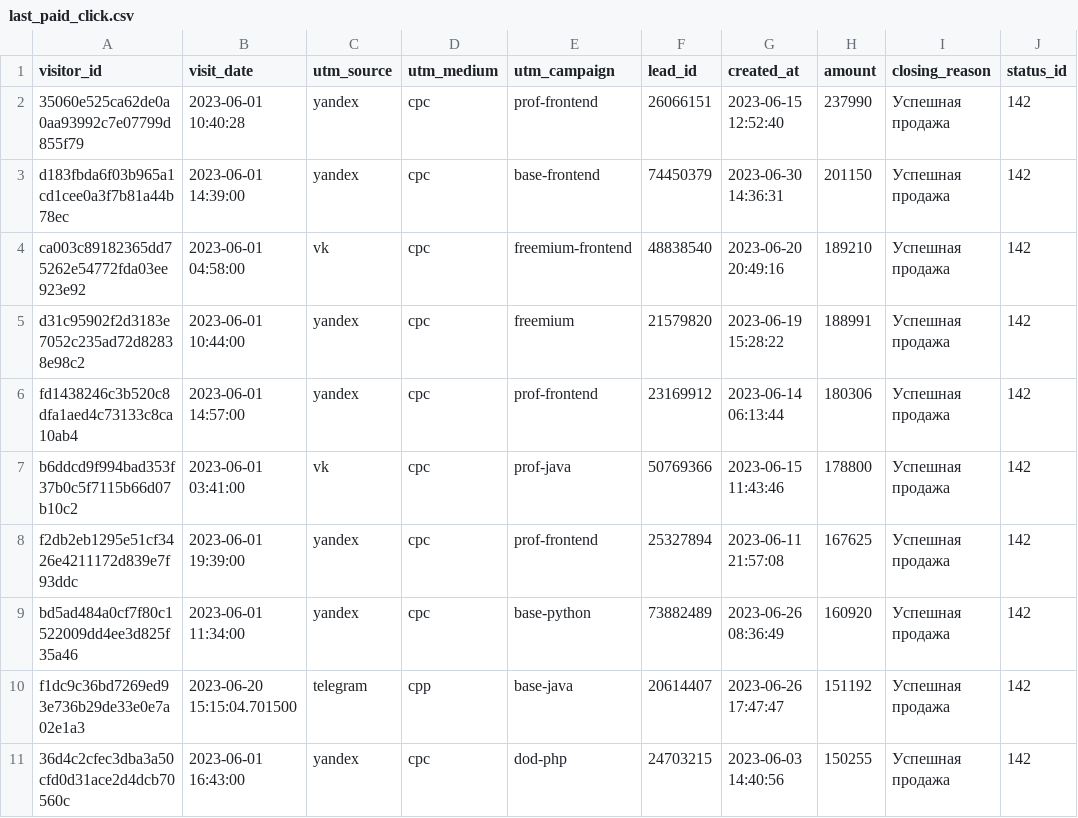
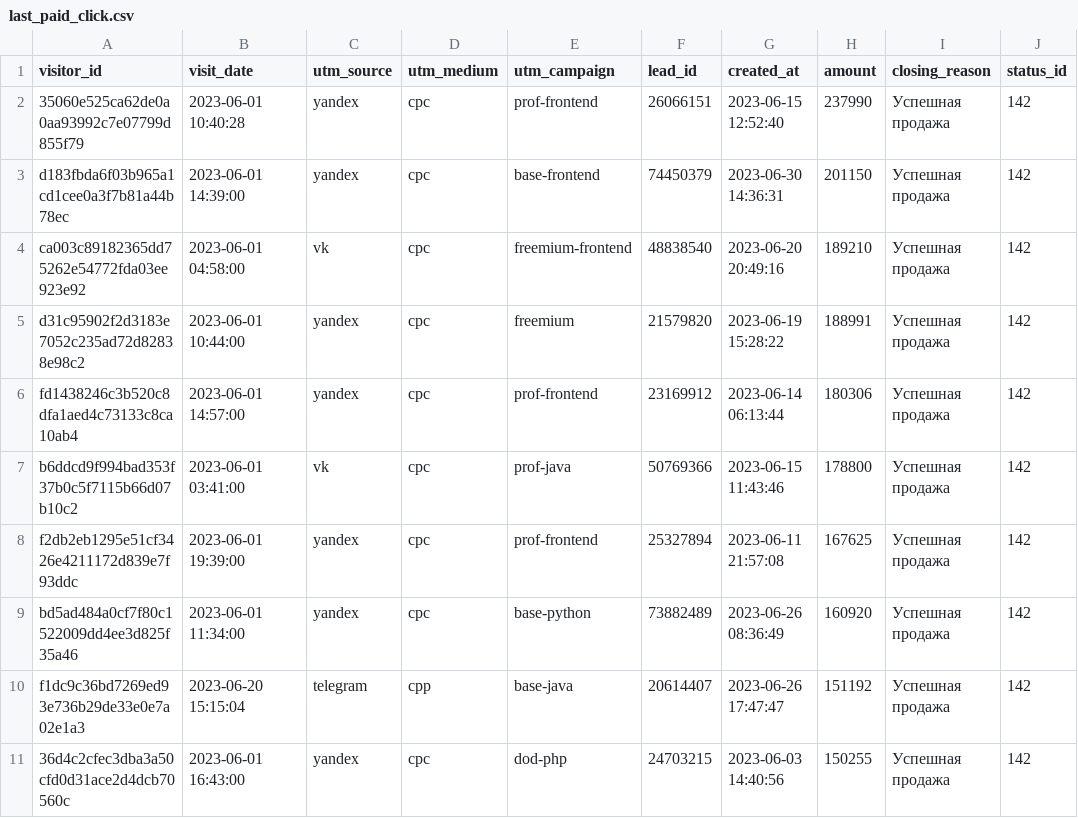
Before and after one commit to rkliver/data-analytics-project-96, a CSV file: last_paid_click.csv, drawn as a sheet.

```diff
--- a/last_paid_click.csv
+++ b/last_paid_click.csv
@@ -9,3 +9,3 @@ f2db2eb1295e51cf3426e4211172d839e7f93ddc,2023-06-01 19:39:00,yandex,cpc,prof-fro
 bd5ad484a0cf7f80c1522009dd4ee3d825f35a46,2023-06-01 11:34:00,yandex,cpc,base-python,73882489,2023-06-26 08:36:49,160920,Успешная продажа,142
-f1dc9c36bd7269ed93e736b29de33e0e7a02e1a3,2023-06-20 15:15:04.701500,telegram,cpp,base-java,20614407,2023-06-26 17:47:47,151192,Успешная продажа,142
+f1dc9c36bd7269ed93e736b29de33e0e7a02e1a3,2023-06-20 15:15:04,telegram,cpp,base-java,20614407,2023-06-26 17:47:47,151192,Успешная продажа,142
 36d4c2cfec3dba3a50cfd0d31ace2d4dcb70560c,2023-06-01 16:43:00,yandex,cpc,dod-php,24703215,2023-06-03 14:40:56,150255,Успешная продажа,142
```
Also changed, not shown: 1 other file.
